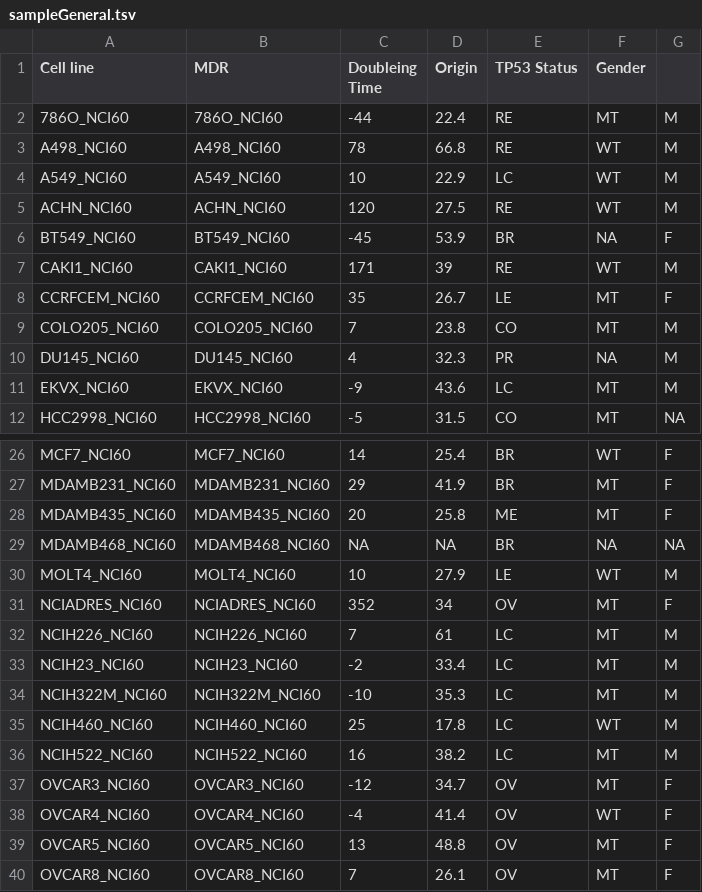
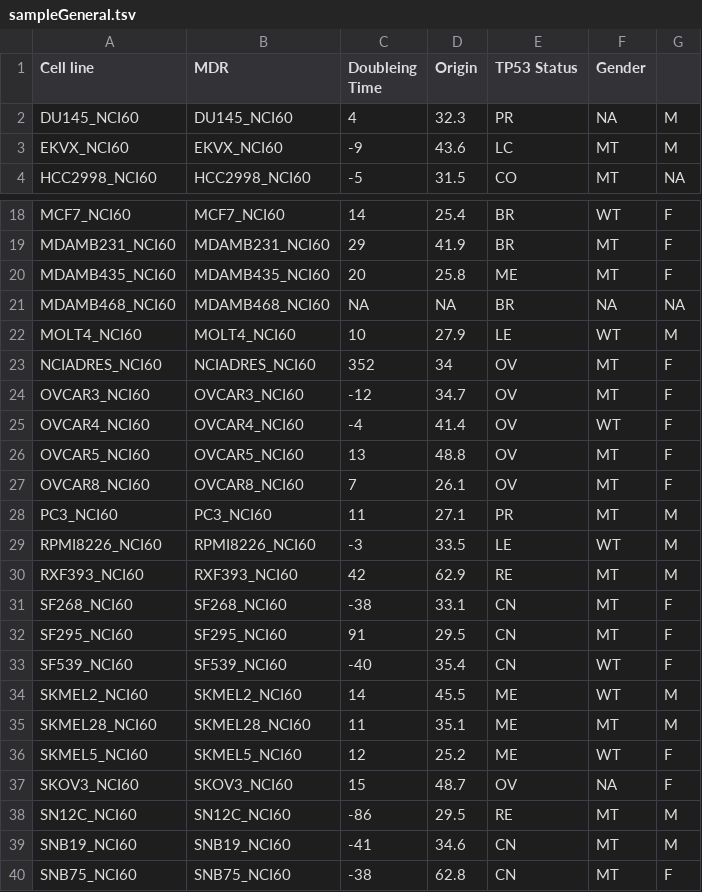
Before and after one commit to mengchen18/omicsViewer, a TSV file: inst/extdata/sampleGeneral.tsv, drawn as a sheet; only a part is shown, gaps mark what is left out; the shorter side is filled out with more unchanged rows.

Commit message:
reduce data size

```diff
--- a/inst/extdata/sampleGeneral.tsv
+++ b/inst/extdata/sampleGeneral.tsv
@@ -1,10 +1,2 @@
 Cell line	MDR	Doubleing Time	Origin	TP53 Status	Gender
-786O_NCI60	786O_NCI60	-44	22.4	RE	MT	M
-A498_NCI60	A498_NCI60	78	66.8	RE	WT	M
-A549_NCI60	A549_NCI60	10	22.9	LC	WT	M
-ACHN_NCI60	ACHN_NCI60	120	27.5	RE	WT	M
-BT549_NCI60	BT549_NCI60	-45	53.9	BR	NA	F
-CAKI1_NCI60	CAKI1_NCI60	171	39	RE	WT	M
-CCRFCEM_NCI60	CCRFCEM_NCI60	35	26.7	LE	MT	F
-COLO205_NCI60	COLO205_NCI60	7	23.8	CO	MT	M
 DU145_NCI60	DU145_NCI60	4	32.3	PR	NA	M
@@ -31,7 +23,2 @@ MOLT4_NCI60	MOLT4_NCI60	10	27.9	LE	WT	M
 NCIADRES_NCI60	NCIADRES_NCI60	352	34	OV	MT	F
-NCIH226_NCI60	NCIH226_NCI60	7	61	LC	MT	M
-NCIH23_NCI60	NCIH23_NCI60	-2	33.4	LC	MT	M
-NCIH322M_NCI60	NCIH322M_NCI60	-10	35.3	LC	MT	M
-NCIH460_NCI60	NCIH460_NCI60	25	17.8	LC	WT	M
-NCIH522_NCI60	NCIH522_NCI60	16	38.2	LC	MT	M
 OVCAR3_NCI60	OVCAR3_NCI60	-12	34.7	OV	MT	F
```
Also changed, not shown: inst/extdata/sampleSurv.tsv, 11 other files.
